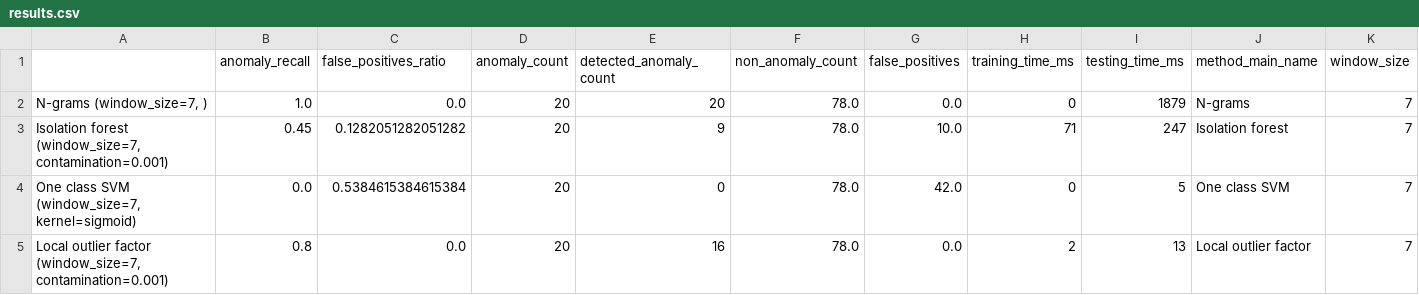
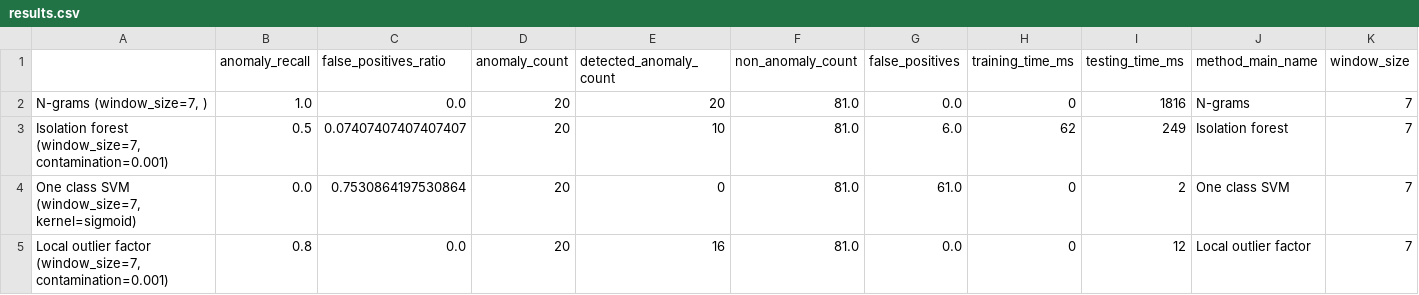
Before and after one commit to michalmonday/Program-Behaviour-Anomaly-Detection-Benchmark, a CSV file: scripts/results.csv, drawn as a sheet; only a part is shown; the diff names each change by its address in the sheet, - before the commit and + after, or states it on an @@ line.

```diff
--- a/scripts/results.csv
+++ b/scripts/results.csv
-F2:F5 (non_anomaly_count): 78.0
+F2:F5 (non_anomaly_count): 81.0
-I2 (testing_time_ms): 1879
+I2 (testing_time_ms): 1816
-B3 (anomaly_recall): 0.45
+B3 (anomaly_recall): 0.5
-C3 (false_positives_ratio): 0.1282051282051282
+C3 (false_positives_ratio): 0.07407407407407407
-E3 (detected_anomaly_count): 9
+E3 (detected_anomaly_count): 10
-G3 (false_positives): 10.0
+G3 (false_positives): 6.0
-H3 (training_time_ms): 71
+H3 (training_time_ms): 62
-I3 (testing_time_ms): 247
+I3 (testing_time_ms): 249
-C4 (false_positives_ratio): 0.5384615384615384
+C4 (false_positives_ratio): 0.7530864197530864
-G4 (false_positives): 42.0
+G4 (false_positives): 61.0
-I4 (testing_time_ms): 5
+I4 (testing_time_ms): 2
-H5 (training_time_ms): 2
+H5 (training_time_ms): 0
-I5 (testing_time_ms): 13
+I5 (testing_time_ms): 12
```
Also changed, not shown: 2 other files.
